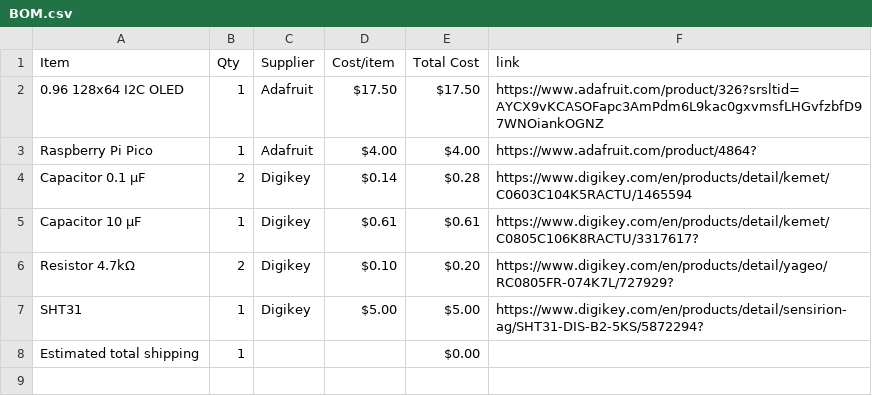
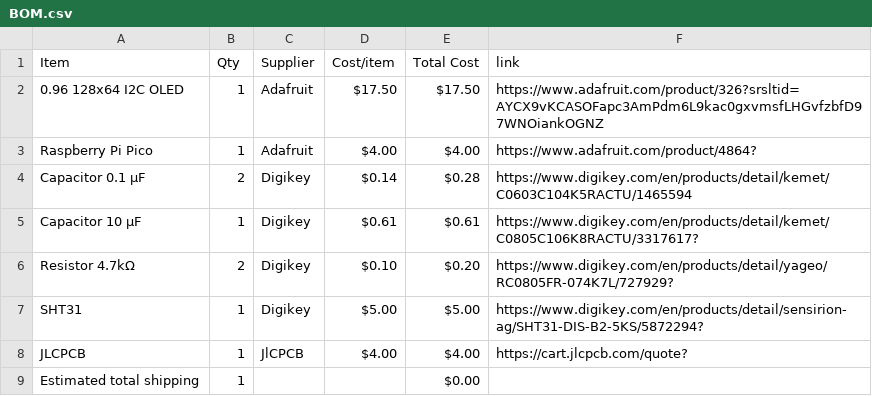
Before and after one commit to vincent2013lam-commits/P0LAR15-HA3K, a CSV file: BOM.csv, drawn as a sheet.

Commit message:
Sync P0LAR15 from Half Life

```diff
--- a/BOM.csv
+++ b/BOM.csv
@@ -7,2 +7,3 @@ Resistor 4.7kΩ,2,Digikey,$0.10,$0.20,https://www.digikey.com/en/products/detail
 SHT31,1,Digikey,$5.00,$5.00,https://www.digikey.com/en/products/detail/sensirion-ag/SHT31-DIS-B2-5KS/5872294?
+JLCPCB,1,JlCPCB,$4.00,$4.00,https://cart.jlcpcb.com/quote?
 Estimated total shipping,1,,,$0.00,
```
